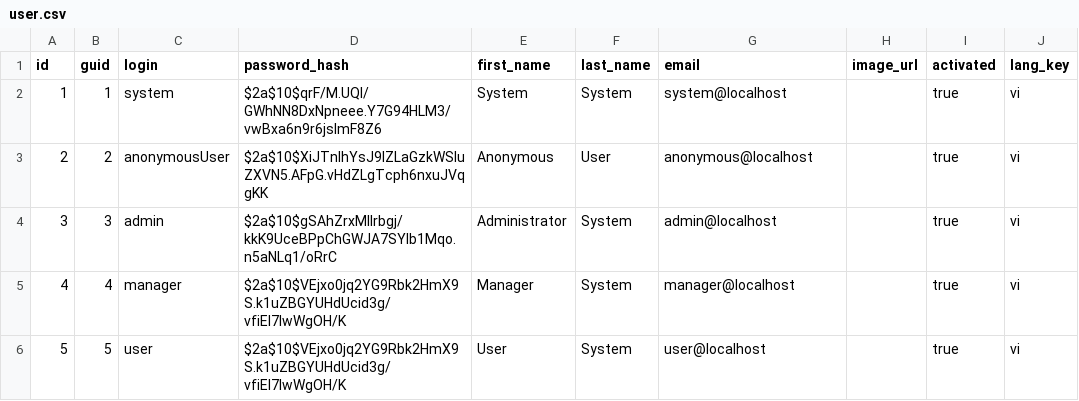
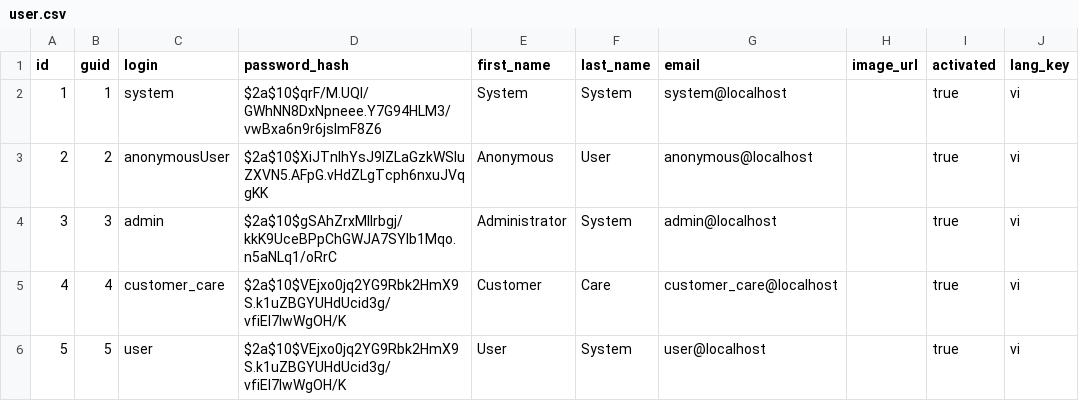
Before and after one commit to cckmit/buaansach-server, a CSV file: src/main/resources/config/liquibase/data/csv/user.csv, drawn as a sheet; only a part is shown; the diff names each change by its address in the sheet, - before the commit and + after, or states it on an @@ line.

Commit message:
rename manager to customer care

```diff
--- a/src/main/resources/config/liquibase/data/csv/user.csv
+++ b/src/main/resources/config/liquibase/data/csv/user.csv
-C5 (login): manager
+C5 (login): customer_care
-E5 (first_name): Manager
+E5 (first_name): Customer
-F5 (last_name): System
+F5 (last_name): Care
-G5 (email): manager@localhost
+G5 (email): customer_care@localhost
```
Also changed, not shown: 23 other files.
